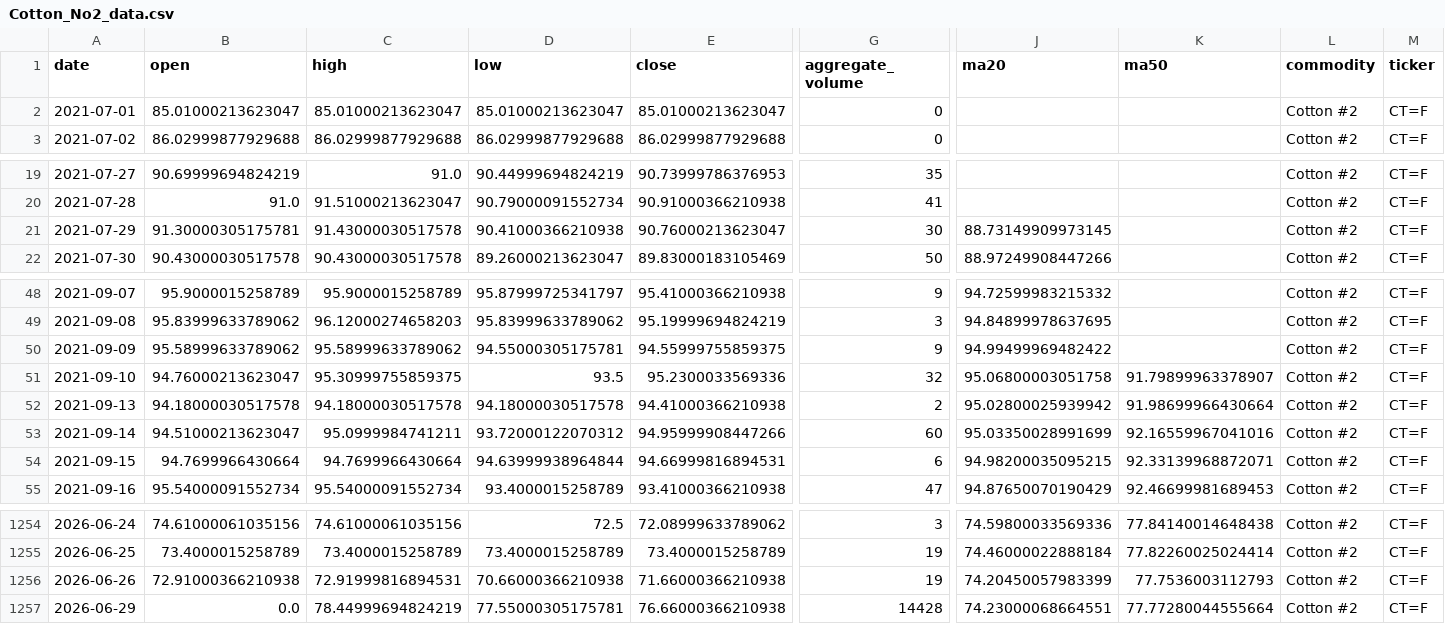
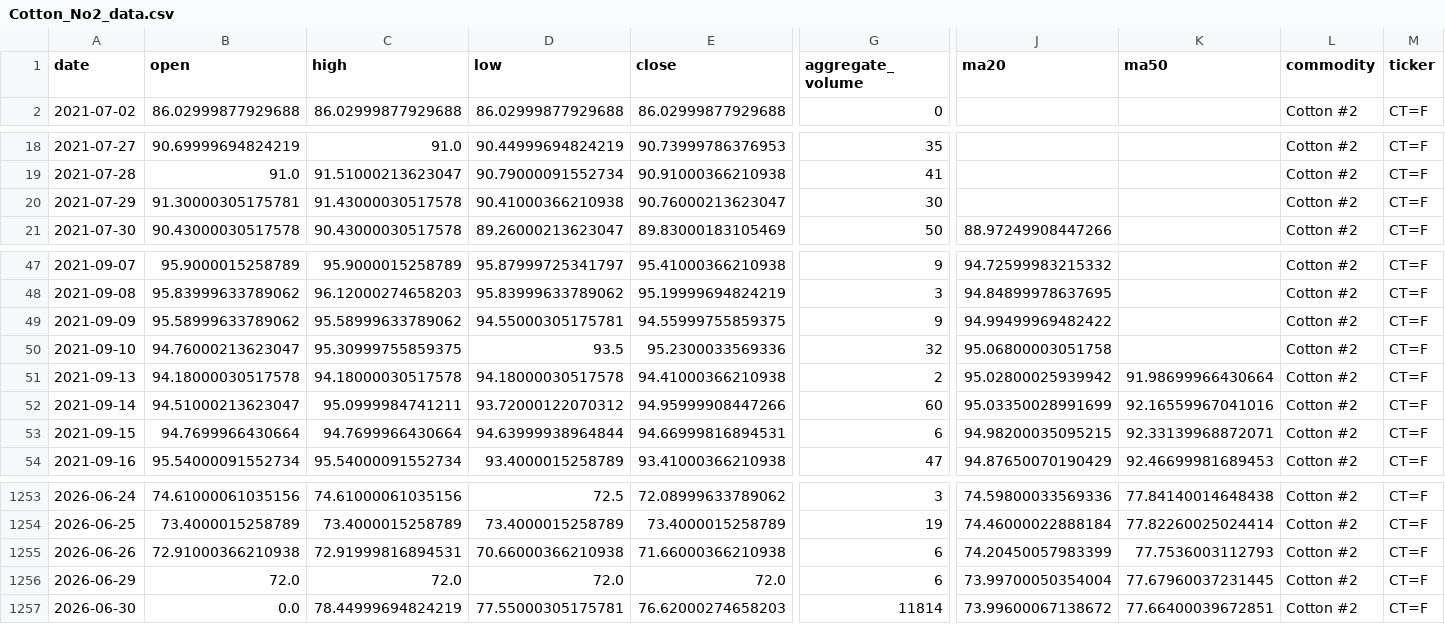
Before and after one commit to jjch1986/price-chart-site, a CSV file: data/Cotton_No2_data.csv, drawn as a sheet; only a part is shown, gaps mark what is left out; removed rows and columns are numbered as before the commit, all else as after; rows hold the shown columns only; the diff names each change by its address in the sheet, - before the commit and + after, or states it on an @@ line.

```diff
--- a/data/Cotton_No2_data.csv
+++ b/data/Cotton_No2_data.csv
-row 2: 2021-07-01 | 85.01000213623047 | 85.01000213623047 | 85.01000213623047 | 85.01000213623047 | 0 |  |  | Cotton #2 | CT=F
-J20 (ma20): 88.73149909973145
+J20 (ma20): (empty)
-K50 (ma50): 91.79899963378907
+K50 (ma50): (empty)
-G1255 (aggregate_volume): 19
+G1255 (aggregate_volume): 6
-B1256 (open): 0.0
+B1256 (open): 72.0
-C1256 (high): 78.44999694824219
+C1256 (high): 72.0
-D1256 (low): 77.55000305175781
+D1256 (low): 72.0
-E1256 (close): 76.66000366210938
+E1256 (close): 72.0
-G1256 (aggregate_volume): 14428
+G1256 (aggregate_volume): 6
-J1256 (ma20): 74.23000068664551
+J1256 (ma20): 73.99700050354004
-K1256 (ma50): 77.77280044555664
+K1256 (ma50): 77.67960037231445
+row 1257: 2026-06-30 | 0.0 | 78.44999694824219 | 77.55000305175781 | 76.62000274658203 | 11814 | 73.99600067138672 | 77.66400039672851 | Cotton #2 | CT=F
```
Also changed, not shown: data/Brent_data.csv, data/HSCEI_data.csv, 21 other files.
